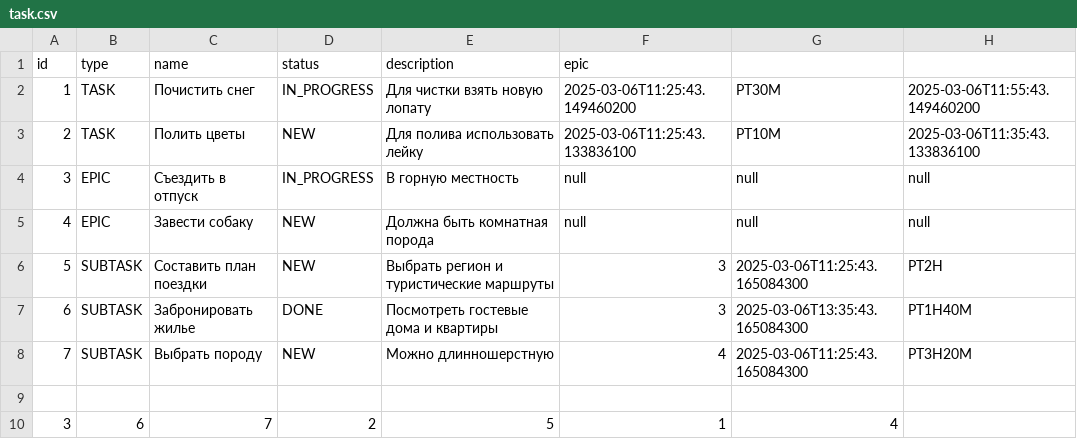
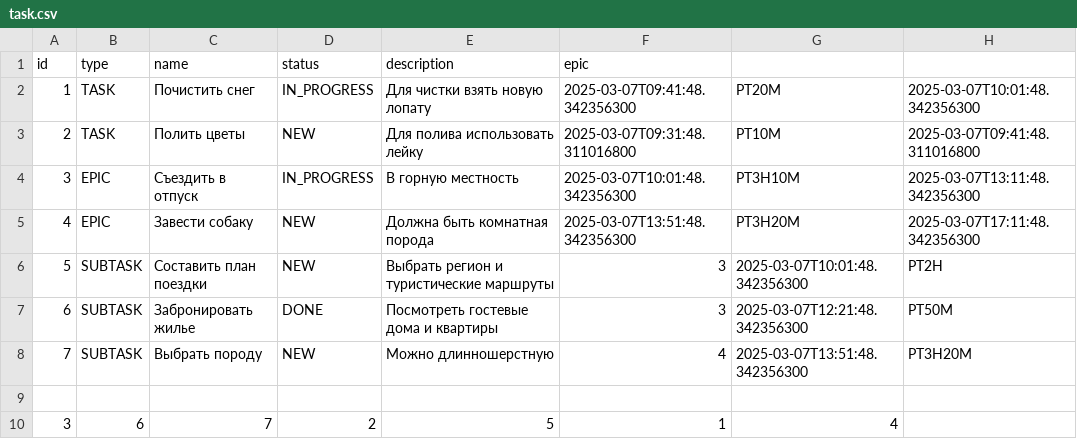
Before and after one commit to AndreyMMGH/java-kanban, a CSV file: resources/task.csv, drawn as a sheet.

```diff
--- a/resources/task.csv
+++ b/resources/task.csv
@@ -1,9 +1,9 @@
 id,type,name,status,description,epic
-1,TASK,Почистить снег,IN_PROGRESS,Для чистки взять новую лопату,2025-03-06T11:25:43.149460200,PT30M,2025-03-06T11:55:43.149460200
-2,TASK,Полить цветы,NEW,Для полива использовать лейку,2025-03-06T11:25:43.133836100,PT10M,2025-03-06T11:35:43.133836100
-3,EPIC,Съездить в отпуск,IN_PROGRESS,В горную местность,null,null,null
-4,EPIC,Завести собаку,NEW,Должна быть комнатная порода,null,null,null
-5,SUBTASK,Составить план поездки,NEW,Выбрать регион и туристические маршруты,3,2025-03-06T11:25:43.165084300,PT2H
-6,SUBTASK,Забронировать жилье,DONE,Посмотреть гостевые дома и квартиры,3,2025-03-06T13:35:43.165084300,PT1H40M
-7,SUBTASK,Выбрать породу,NEW,Можно длинношерстную,4,2025-03-06T11:25:43.165084300,PT3H20M
+1,TASK,Почистить снег,IN_PROGRESS,Для чистки взять новую лопату,2025-03-07T09:41:48.342356300,PT20M,2025-03-07T10:01:48.342356300
+2,TASK,Полить цветы,NEW,Для полива использовать лейку,2025-03-07T09:31:48.311016800,PT10M,2025-03-07T09:41:48.311016800
+3,EPIC,Съездить в отпуск,IN_PROGRESS,В горную местность,2025-03-07T10:01:48.342356300,PT3H10M,2025-03-07T13:11:48.342356300
+4,EPIC,Завести собаку,NEW,Должна быть комнатная порода,2025-03-07T13:51:48.342356300,PT3H20M,2025-03-07T17:11:48.342356300
+5,SUBTASK,Составить план поездки,NEW,Выбрать регион и туристические маршруты,3,2025-03-07T10:01:48.342356300,PT2H
+6,SUBTASK,Забронировать жилье,DONE,Посмотреть гостевые дома и квартиры,3,2025-03-07T12:21:48.342356300,PT50M
+7,SUBTASK,Выбрать породу,NEW,Можно длинношерстную,4,2025-03-07T13:51:48.342356300,PT3H20M
 
```
Also changed, not shown: 3 other files.
